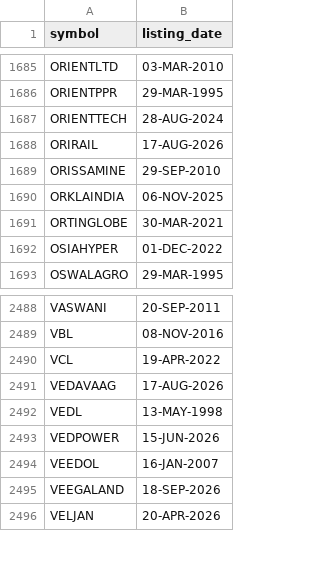
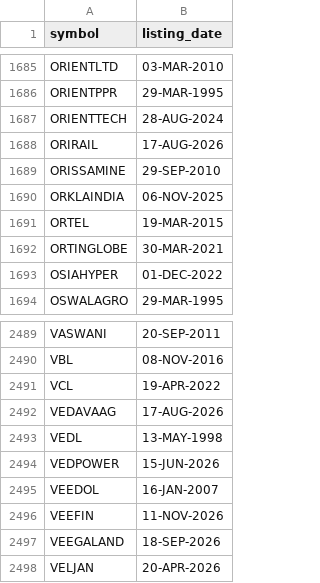
Before and after one commit to itech306/new-dashboard-sa-and-gann, a CSV file: listing_dates.csv, drawn as a sheet; only a part is shown, gaps mark what is left out.

Commit message:
EOD data update 2026-11-08

```diff
--- a/listing_dates.csv
+++ b/listing_dates.csv
@@ -1690,2 +1690,3 @@ ORISSAMINE,29-SEP-2010
 ORKLAINDIA,06-NOV-2025
+ORTEL,19-MAR-2015
 ORTINGLOBE,30-MAR-2021
@@ -2494,2 +2495,3 @@ VEDPOWER,15-JUN-2026
 VEEDOL,16-JAN-2007
+VEEFIN,11-NOV-2026
 VEEGALAND,18-SEP-2026
```
Also changed, not shown: 32 other files.
